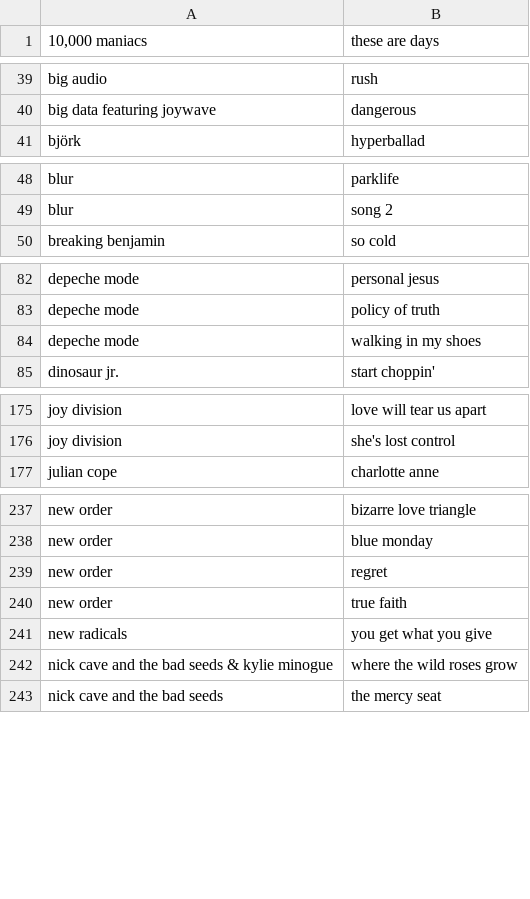
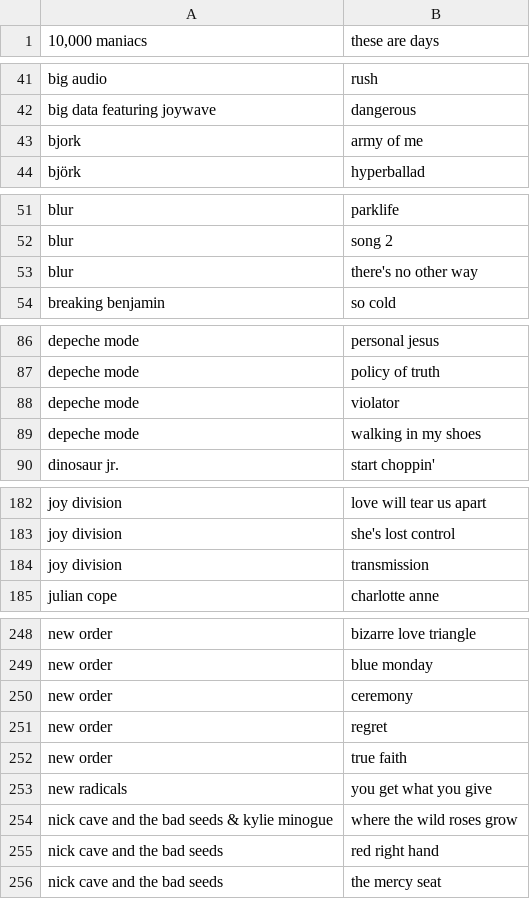
Before and after one commit to trelm249/plcreator, a CSV file: charts/alternative-hits.csv, drawn as a sheet; only a part is shown, gaps mark what is left out; the diff covers the shown part only.

```diff
--- a/charts/alternative-hits.csv
+++ b/charts/alternative-hits.csv
@@ -40,2 +42,3 @@ big audio,rush
 big data featuring joywave,dangerous
+bjork,army of me
 björk,hyperballad
@@ -49,2 +52,3 @@ blur,parklife
 blur,song 2
+blur,there's no other way
 breaking benjamin,so cold
@@ -83,2 +87,3 @@ depeche mode,personal jesus
 depeche mode,policy of truth
+depeche mode,violator
 depeche mode,walking in my shoes
@@ -176,2 +183,3 @@ joy division,love will tear us apart
 joy division,she's lost control
+joy division,transmission
 julian cope,charlotte anne
@@ -238,2 +249,3 @@ new order,bizarre love triangle
 new order,blue monday
+new order,ceremony
 new order,regret
@@ -242,2 +254,3 @@ new radicals,you get what you give
 nick cave and the bad seeds & kylie minogue,where the wild roses grow
+nick cave and the bad seeds,red right hand
 nick cave and the bad seeds,the mercy seat
```
Also changed, not shown: 31 added rows, 1 removed row and 16 moved rows elsewhere in this file, 1 other file.
